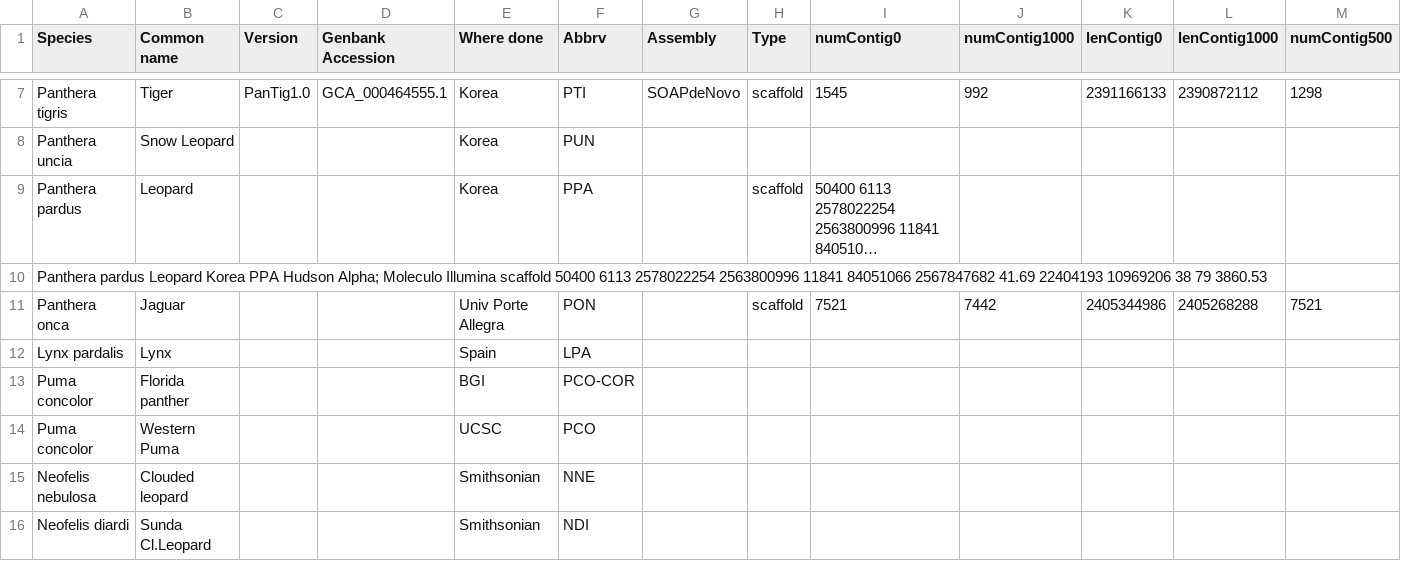
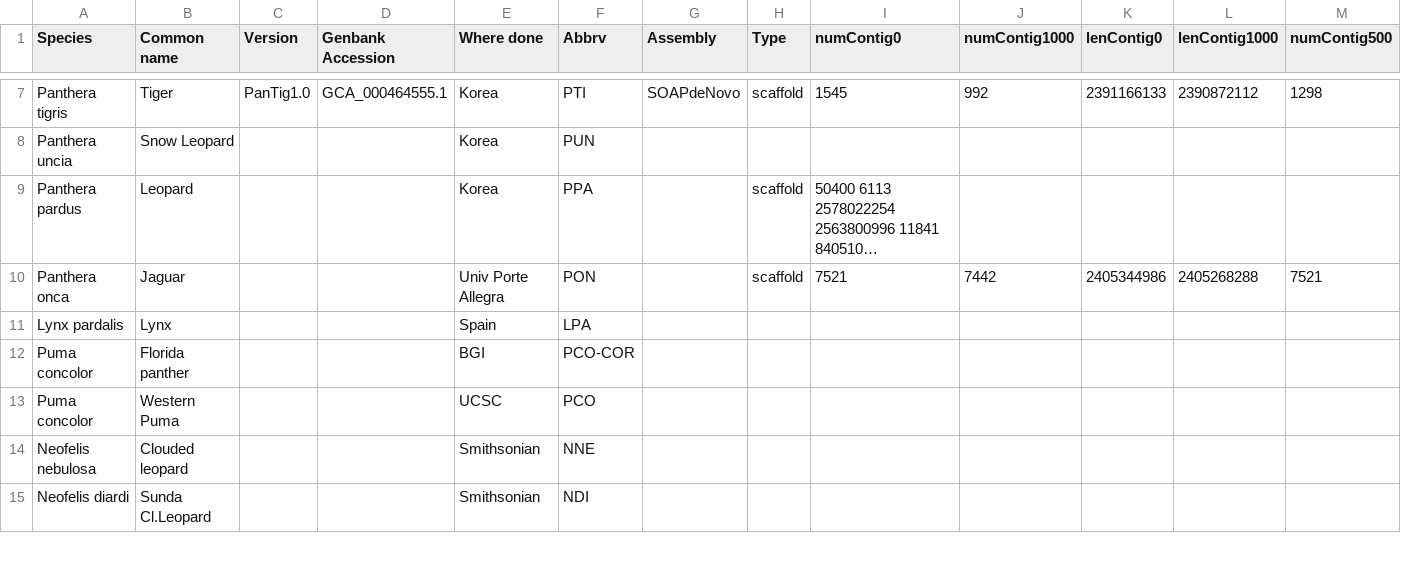
Before and after one commit to felidae-reconstruction/doc, a TSV file: FelidaeGenomes.tsv, drawn as a sheet; only a part is shown, gaps mark what is left out; long unchanged cells end in …; rows hold the shown columns only; the diff names each change by its address in the sheet, - before the commit and + after, or states it on an @@ line.

Commit message:
Update FelidaeGenomes.tsv

```diff
--- a/FelidaeGenomes.tsv
+++ b/FelidaeGenomes.tsv
-row 10: Panthera pardus Leopard Korea PPA Hudson Alpha; Moleculo Illumina scaffold 50400 6113 2578022254 2563800996 11841 84051066 2567847682 41.69 22404193 10969206 38 79 3860.53
```
